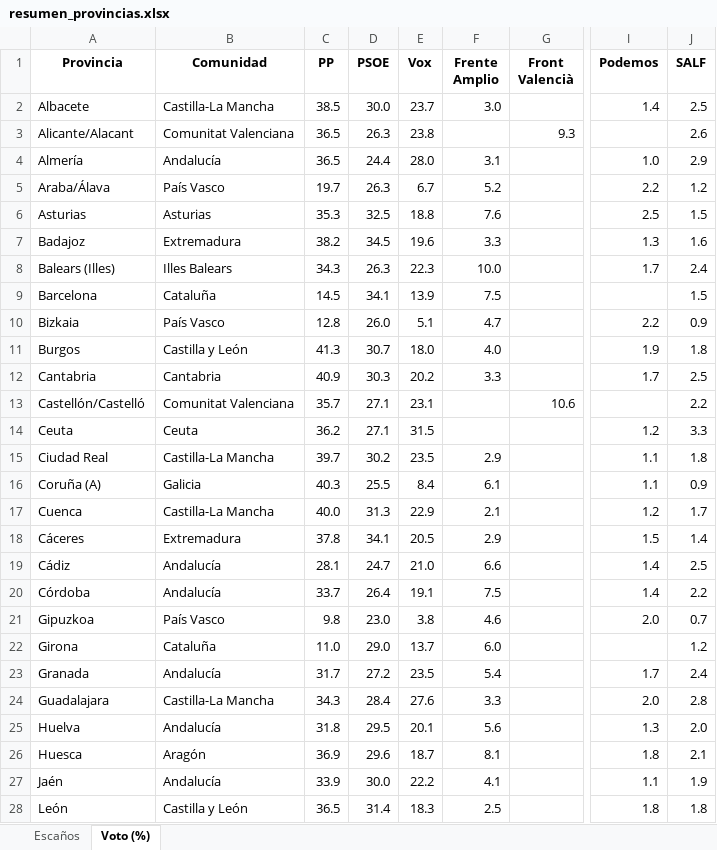
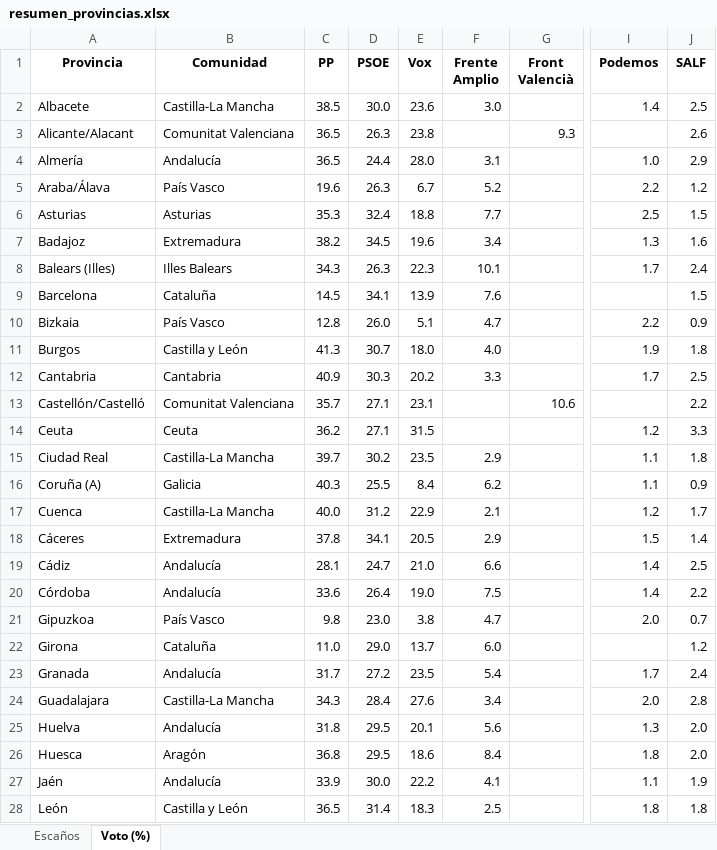
Before and after one commit to fermanpre/pondera, an Excel workbook: Web/sitio/resumen_provincias.xlsx, sheet Voto (%), drawn as a sheet; only a part is shown, gaps mark what is left out; values as stored, in another font and other column widths than the file's, no borders; the diff covers the shown part only; the diff names each change by its address in the sheet, - before the commit and + after, or states it on an @@ line.

```diff
--- a/Web/sitio/resumen_provincias.xlsx (sheet Voto (%))
+++ b/Web/sitio/resumen_provincias.xlsx (sheet Voto (%))
-E2 (Vox): 23.7
+E2 (Vox): 23.6
-C5 (PP): 19.7
+C5 (PP): 19.6
-D6 (PSOE): 32.5
+D6 (PSOE): 32.4
-F6 (Frente Amplio): 7.6
+F6 (Frente Amplio): 7.7
-F7 (Frente Amplio): 3.3
+F7 (Frente Amplio): 3.4
-F8 (Frente Amplio): 10.0
+F8 (Frente Amplio): 10.1
-F9 (Frente Amplio): 7.5
+F9 (Frente Amplio): 7.6
-F16 (Frente Amplio): 6.1
+F16 (Frente Amplio): 6.2
-D17 (PSOE): 31.3
+D17 (PSOE): 31.2
-C20 (PP): 33.7
+C20 (PP): 33.6
-E20 (Vox): 19.1
+E20 (Vox): 19.0
-F21 (Frente Amplio): 4.6
+F21 (Frente Amplio): 4.7
-F24 (Frente Amplio): 3.3
+F24 (Frente Amplio): 3.4
-C26 (PP): 36.9
+C26 (PP): 36.8
-D26 (PSOE): 29.6
+D26 (PSOE): 29.5
-E26 (Vox): 18.7
+E26 (Vox): 18.6
-F26 (Frente Amplio): 8.1
+F26 (Frente Amplio): 8.4
-J26 (SALF): 2.1
+J26 (SALF): 2.0
```
Also changed, not shown: 22 edited cells elsewhere in this sheet, 15 other files.
